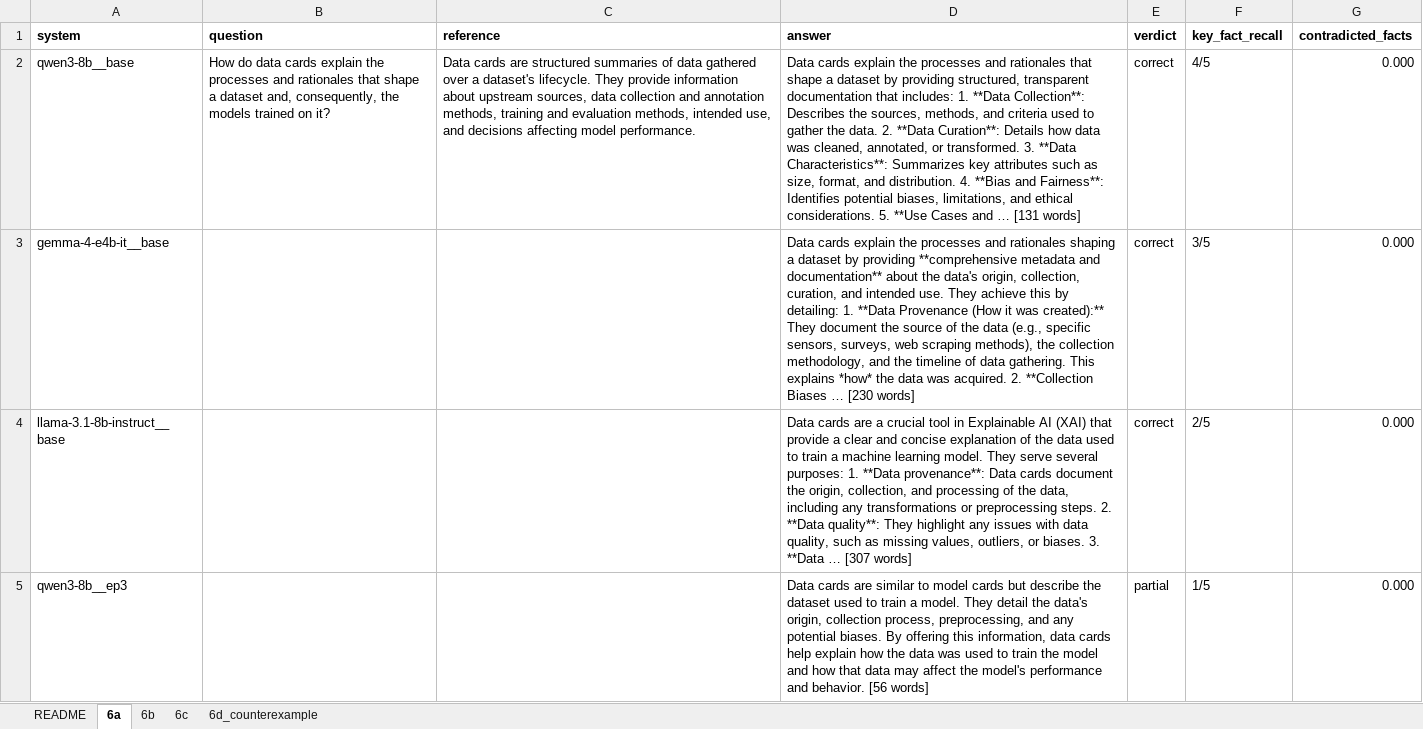
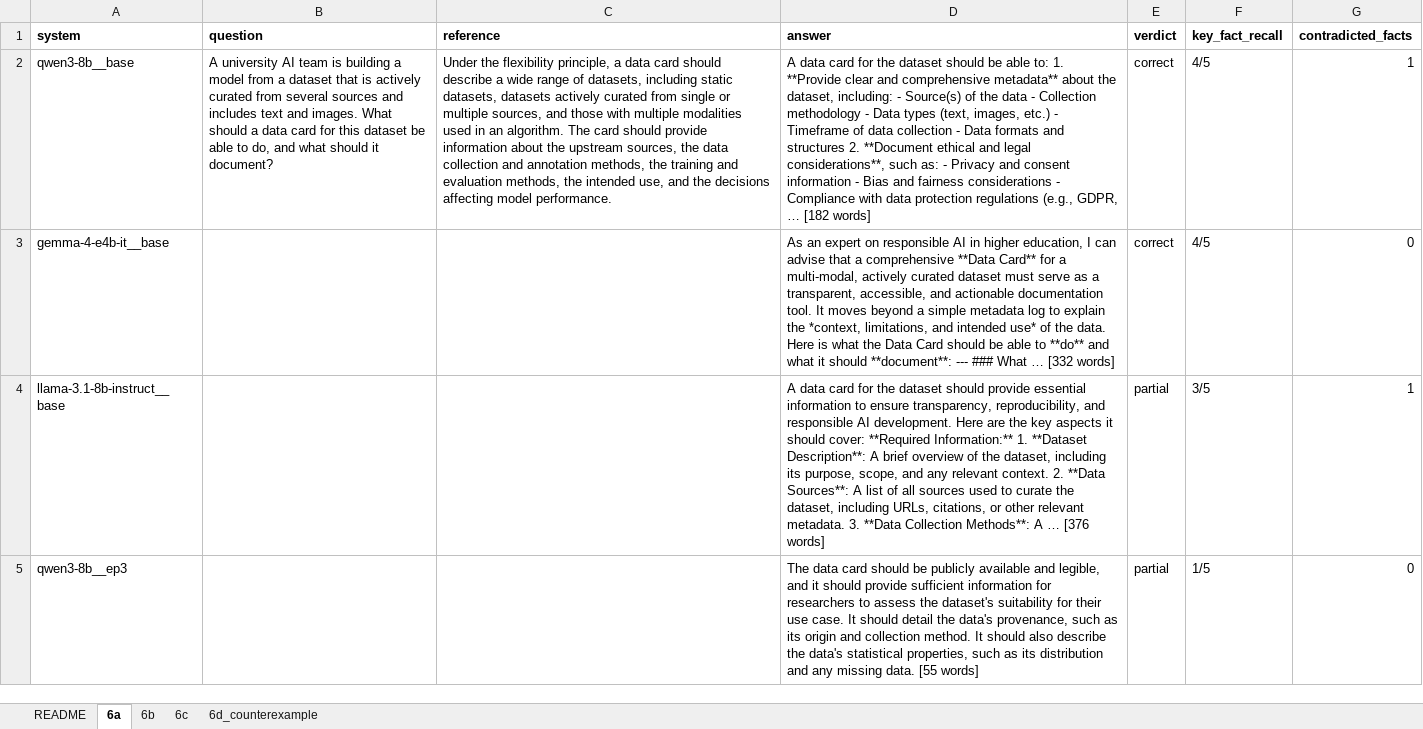
Before and after one commit to mostofa-ahsan/Responsible_AI_Project, an Excel workbook: research_materials/05_examples/T6_side_by_side.xlsx, sheet 6a, drawn as a sheet; only a part is shown; values as stored, in another font and other column widths than the file's, no borders; the diff covers the shown part only; the diff names each change by its address in the sheet, - before the commit and + after, or states it on an @@ line.

```diff
--- a/research_materials/05_examples/T6_side_by_side.xlsx (sheet 6a)
+++ b/research_materials/05_examples/T6_side_by_side.xlsx (sheet 6a)
-B2 (question): How do data cards explain the processes and rationales that shape a dataset and, consequently, the models trained on it?
+B2 (question): A university AI team is building a model from a dataset that is actively curated from several sources and includes text and images. What should a data card for this dataset be able to do, and what should it document?
-C2 (reference): Data cards are structured summaries of data gathered over a dataset's lifecycle. They provide information about upstream sources, data collection and annotation methods, training and evaluation methods, intended use, and decisions affecting…
+C2 (reference): Under the flexibility principle, a data card should describe a wide range of datasets, including static datasets, datasets actively curated from single or multiple sources, and those with multiple modalities used in an algorithm. The card should provide information about the upstream sources, the data collection and annotation methods, the training and evaluation methods, the intended use, and the decisions affecting…
-D2 (answer): Data cards explain the processes and rationales that shape a dataset by providing structured, transparent documentation that includes: 1. **Data Collection**: Describes the sources, methods, and criteria used to gather the data. 2. **Data Curation**: Details how data was cleaned, annotated, or transformed. 3. **Data Characteristics**: Summarizes key attributes such as size, format, and distribution. 4. **Bias and Fairness**: Identifies potential biases, limitations, and ethical considerations. 5. **Use Cases and … [131 words]
+D2 (answer): A data card for the dataset should be able to: 1. **Provide clear and comprehensive metadata** about the dataset, including: - Source(s) of the data - Collection methodology - Data types (text, images, etc.) - Timeframe of data collection - Data formats and structures 2. **Document ethical and legal considerations**, such as: - Privacy and consent information - Bias and fairness considerations - Compliance with data protection regulations (e.g., GDPR, … [182 words]
-G2 (contradicted_facts): 0.000
+G2 (contradicted_facts): 1
-D3 (answer): Data cards explain the processes and rationales shaping a dataset by providing **comprehensive metadata and documentation** about the data's origin, collection, curation, and intended use. They achieve this by detailing: 1. **Data Provenance (How it was created):** They document the source of the data (e.g., specific sensors, surveys, web scraping methods), the collection methodology, and the timeline of data gathering. This explains *how* the data was acquired. 2. **Collection Biases … [230 words]
+D3 (answer): As an expert on responsible AI in higher education, I can advise that a comprehensive **Data Card** for a multi-modal, actively curated dataset must serve as a transparent, accessible, and actionable documentation tool. It moves beyond a simple metadata log to explain the *context, limitations, and intended use* of the data. Here is what the Data Card should be able to **do** and what it should **document**: --- ### What … [332 words]
-F3 (key_fact_recall): 3/5
+F3 (key_fact_recall): 4/5
-G3 (contradicted_facts): 0.000
+G3 (contradicted_facts): 0
-D4 (answer): Data cards are a crucial tool in Explainable AI (XAI) that provide a clear and concise explanation of the data used to train a machine learning model. They serve several purposes: 1. **Data provenance**: Data cards document the origin, collection, and processing of the data, including any transformations or preprocessing steps. 2. **Data quality**: They highlight any issues with data quality, such as missing values, outliers, or biases. 3. **Data … [307 words]
+D4 (answer): A data card for the dataset should provide essential information to ensure transparency, reproducibility, and responsible AI development. Here are the key aspects it should cover: **Required Information:** 1. **Dataset Description**: A brief overview of the dataset, including its purpose, scope, and any relevant context. 2. **Data Sources**: A list of all sources used to curate the dataset, including URLs, citations, or other relevant metadata. 3. **Data Collection Methods**: A … [376 words]
-E4 (verdict): correct
+E4 (verdict): partial
-F4 (key_fact_recall): 2/5
+F4 (key_fact_recall): 3/5
-G4 (contradicted_facts): 0.000
+G4 (contradicted_facts): 1
-D5 (answer): Data cards are similar to model cards but describe the dataset used to train a model. They detail the data's origin, collection process, preprocessing, and any potential biases. By offering this information, data cards help explain how the data was used to train the model and how that data may affect the model's performance and behavior. [56 words]
+D5 (answer): The data card should be publicly available and legible, and it should provide sufficient information for researchers to assess the dataset's suitability for their use case. It should detail the data's provenance, such as its origin and collection method. It should also describe the data's statistical properties, such as its distribution and any missing data. [55 words]
-G5 (contradicted_facts): 0.000
+G5 (contradicted_facts): 0
```
Also changed, not shown: 1 added row and 9 edited cells elsewhere in this sheet, sheet 6c, sheet 6b, sheet README, sheet 6d_counterexample, research_materials/03_results/breakdown_qtype_dimension.xlsx, research_materials/03_results/length_control.xlsx, 44 other files.
